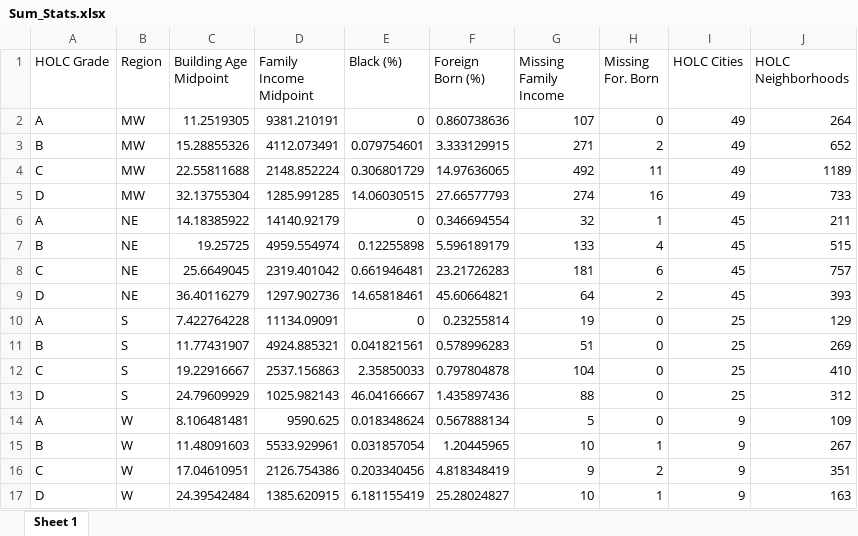
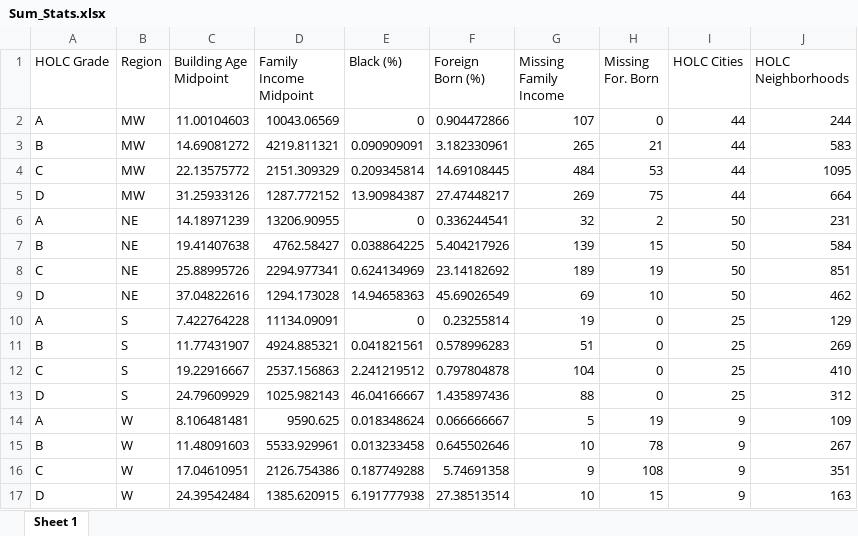
Before and after one commit to NZA-Just-GIS/THOLCADS-Zoning, an Excel workbook: DATA_DOWNLOAD/TABLES/Sum_Stats.xlsx, sheet Sheet 1, drawn as a sheet; values as stored, in another font and other column widths than the file's, no borders; removed rows and columns are numbered as before the commit, all else as after; the diff names each change by its address in the sheet, - before the commit and + after, or states it on an @@ line.

```diff
--- a/DATA_DOWNLOAD/TABLES/Sum_Stats.xlsx (sheet Sheet 1)
+++ b/DATA_DOWNLOAD/TABLES/Sum_Stats.xlsx (sheet Sheet 1)
-C2 (Building Age Midpoint): 11.2519305
+C2 (Building Age Midpoint): 11.00104603
-D2 (Family Income Midpoint): 9381.210191
+D2 (Family Income Midpoint): 10043.06569
-F2 (Foreign Born (%)): 0.860738636
+F2 (Foreign Born (%)): 0.904472866
-I2 (HOLC Cities): 49
+I2 (HOLC Cities): 44
-J2 (HOLC Neighborhoods): 264
+J2 (HOLC Neighborhoods): 244
-row 3: B | MW | 15.28855326 | 4112.073491 | 0.079754601 | 3.333129915 | 271 | 2 | 49 | 652
-row 4: C | MW | 22.55811688 | 2148.852224 | 0.306801729 | 14.97636065 | 492 | 11 | 49 | 1189
-row 5: D | MW | 32.13755304 | 1285.991285 | 14.06030515 | 27.66577793 | 274 | 16 | 49 | 733
-row 6: A | NE | 14.18385922 | 14140.92179 | 0 | 0.346694554 | 32 | 1 | 45 | 211
-row 7: B | NE | 19.25725 | 4959.554974 | 0.12255898 | 5.596189179 | 133 | 4 | 45 | 515
-row 8: C | NE | 25.6649045 | 2319.401042 | 0.661946481 | 23.21726283 | 181 | 6 | 45 | 757
-row 9: D | NE | 36.40116279 | 1297.902736 | 14.65818461 | 45.60664821 | 64 | 2 | 45 | 393
+row 3: B | MW | 14.69081272 | 4219.811321 | 0.090909091 | 3.182330961 | 265 | 21 | 44 | 583
+row 4: C | MW | 22.13575772 | 2151.309329 | 0.209345814 | 14.69108445 | 484 | 53 | 44 | 1095
+row 5: D | MW | 31.25933126 | 1287.772152 | 13.90984387 | 27.47448217 | 269 | 75 | 44 | 664
+row 6: A | NE | 14.18971239 | 13206.90955 | 0 | 0.336244541 | 32 | 2 | 50 | 231
+row 7: B | NE | 19.41407638 | 4762.58427 | 0.038864225 | 5.404217926 | 139 | 15 | 50 | 584
+row 8: C | NE | 25.88995726 | 2294.977341 | 0.624134969 | 23.14182692 | 189 | 19 | 50 | 851
+row 9: D | NE | 37.04822616 | 1294.173028 | 14.94658363 | 45.69026549 | 69 | 10 | 50 | 462
-E12 (Black (%)): 2.35850033
+E12 (Black (%)): 2.241219512
-F14 (Foreign Born (%)): 0.567888134
+F14 (Foreign Born (%)): 0.066666667
-H14 (Missing For. Born): 0
+H14 (Missing For. Born): 19
-E15 (Black (%)): 0.031857054
+E15 (Black (%)): 0.013233458
-F15 (Foreign Born (%)): 1.20445965
+F15 (Foreign Born (%)): 0.645502646
-H15 (Missing For. Born): 1
+H15 (Missing For. Born): 78
-E16 (Black (%)): 0.203340456
+E16 (Black (%)): 0.187749288
-F16 (Foreign Born (%)): 4.818348419
+F16 (Foreign Born (%)): 5.74691358
-H16 (Missing For. Born): 2
+H16 (Missing For. Born): 108
-E17 (Black (%)): 6.181155419
+E17 (Black (%)): 6.191777938
-F17 (Foreign Born (%)): 25.28024827
+F17 (Foreign Born (%)): 27.38513514
-H17 (Missing For. Born): 1
+H17 (Missing For. Born): 15
```
Also changed, not shown: DATA_DOWNLOAD/TABLES/Cities_by_Region.xlsx, 11 other files.
